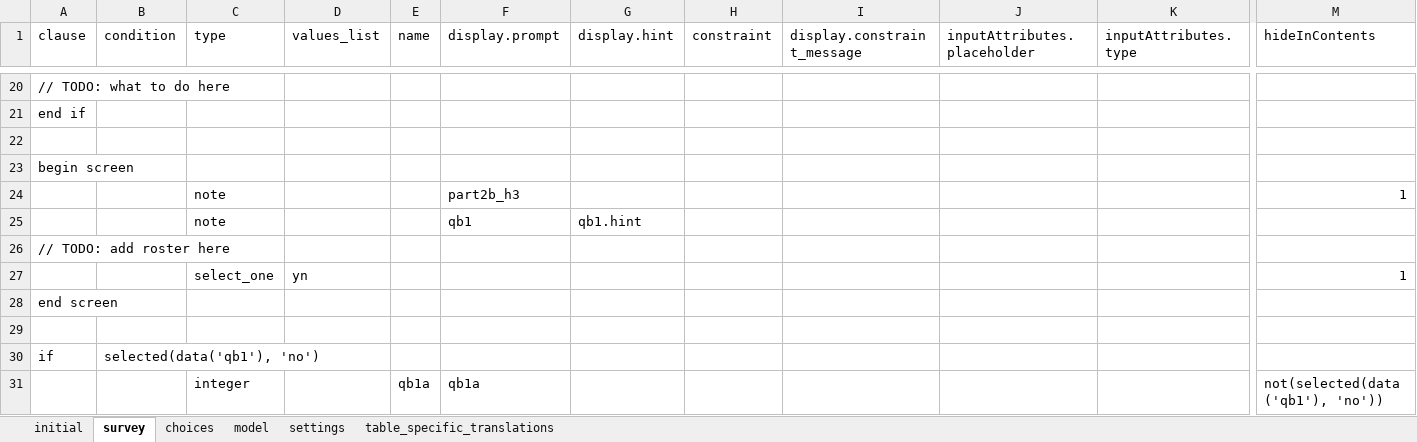
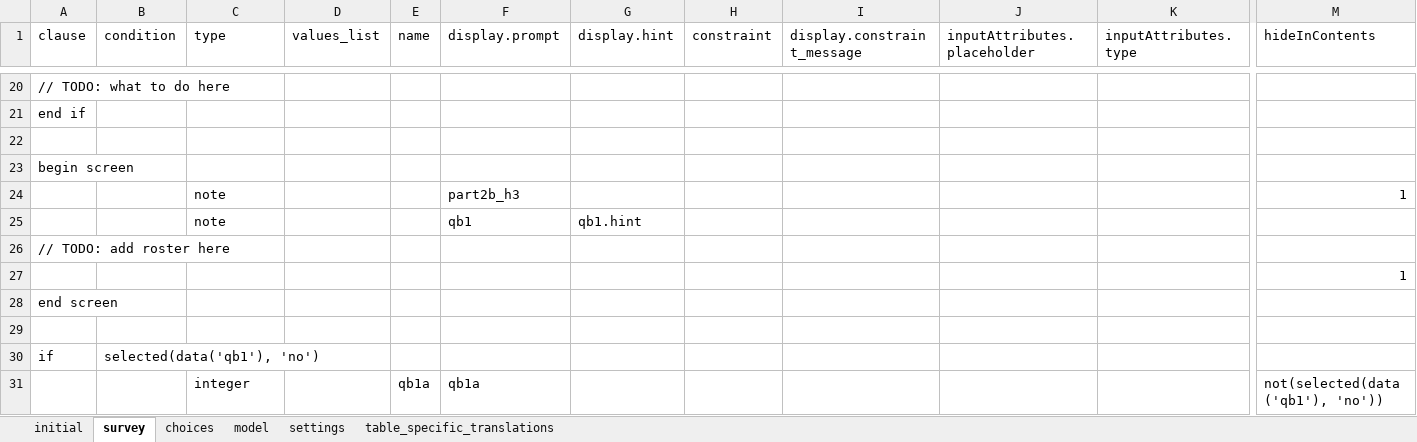
Before and after one commit to karoliscfd/bohemia, an Excel workbook: odkx/app/config/tables/ento_household/forms/ento_household/ento_household.xlsx, sheet survey, drawn as a sheet; only a part is shown, gaps mark what is left out; values as stored, in another font and other column widths than the file's, no borders; removed rows and columns are numbered as before the commit, all else as after; rows hold the shown columns only; the diff names each change by its address in the sheet, - before the commit and + after, or states it on an @@ line.

Commit message:
Update ento forms

```diff
--- a/odkx/app/config/tables/ento_household/forms/ento_household/ento_household.xlsx (sheet survey)
+++ b/odkx/app/config/tables/ento_household/forms/ento_household/ento_household.xlsx (sheet survey)
-row 27:  |  | select_one | yn |  |  |  |  |  |  |  | 1
+row 27:  |  |  |  |  |  |  |  |  |  |  | 1
```
Also changed, not shown: 10 other files.
